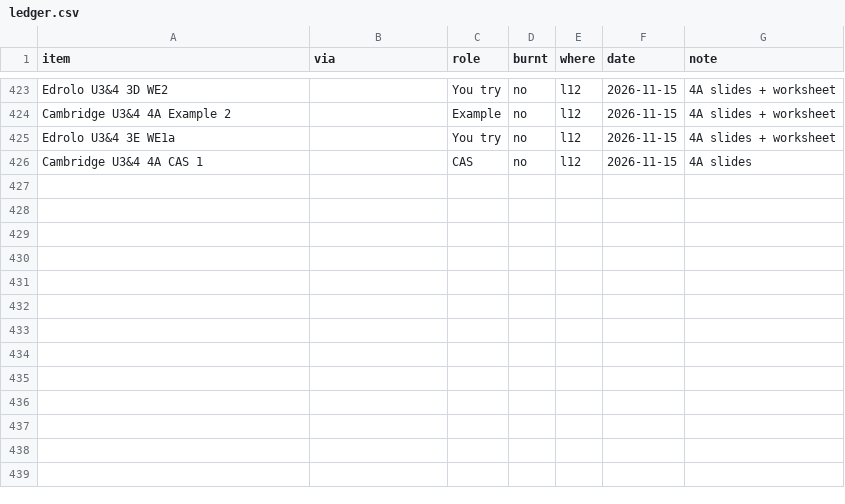
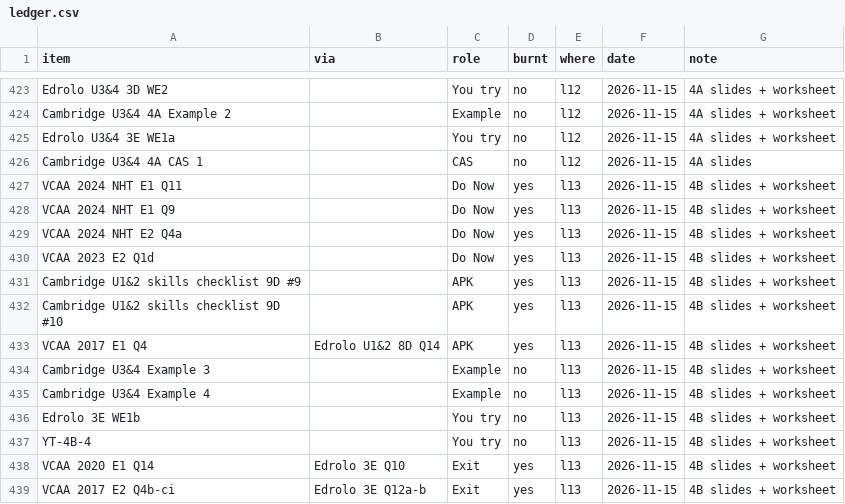
Before and after one commit to roccatalano/12MAG, a CSV file: tools/ledger.csv, drawn as a sheet; only a part is shown, gaps mark what is left out.

```diff
--- a/tools/ledger.csv
+++ b/tools/ledger.csv
@@ -426 +426,14 @@ Edrolo U3&4 3E WE1a,,You try,no,l12,2026-11-15,4A slides + worksheet
 Cambridge U3&4 4A CAS 1,,CAS,no,l12,2026-11-15,4A slides
+VCAA 2024 NHT E1 Q11,,Do Now,yes,l13,2026-11-15,4B slides + worksheet
+VCAA 2024 NHT E1 Q9,,Do Now,yes,l13,2026-11-15,4B slides + worksheet
+VCAA 2024 NHT E2 Q4a,,Do Now,yes,l13,2026-11-15,4B slides + worksheet
+VCAA 2023 E2 Q1d,,Do Now,yes,l13,2026-11-15,4B slides + worksheet
+Cambridge U1&2 skills checklist 9D #9,,APK,yes,l13,2026-11-15,4B slides + worksheet
+Cambridge U1&2 skills checklist 9D #10,,APK,yes,l13,2026-11-15,4B slides + worksheet
+VCAA 2017 E1 Q4,Edrolo U1&2 8D Q14,APK,yes,l13,2026-11-15,4B slides + worksheet
+Cambridge U3&4 Example 3,,Example,no,l13,2026-11-15,4B slides + worksheet
+Cambridge U3&4 Example 4,,Example,no,l13,2026-11-15,4B slides + worksheet
+Edrolo 3E WE1b,,You try,no,l13,2026-11-15,4B slides + worksheet
+YT-4B-4,,You try,no,l13,2026-11-15,4B slides + worksheet
+VCAA 2020 E1 Q14,Edrolo 3E Q10,Exit,yes,l13,2026-11-15,4B slides + worksheet
+VCAA 2017 E2 Q4b-ci,Edrolo 3E Q12a-b,Exit,yes,l13,2026-11-15,4B slides + worksheet
```
Also changed, not shown: tools/ledger_manual.csv, 1 other file.
